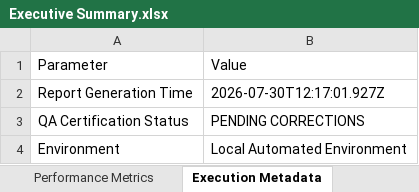
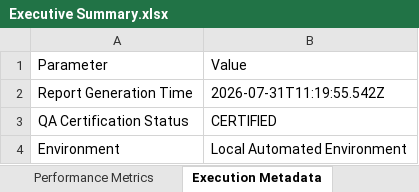
Before and after one commit to Rakina175/SOSReverse, an Excel workbook: reports/Executive Summary.xlsx, sheet Execution Metadata, drawn as a sheet; values as stored, in another font and other column widths than the file's, no borders; the diff names each change by its address in the sheet, - before the commit and + after, or states it on an @@ line.

```diff
--- a/reports/Executive Summary.xlsx (sheet Execution Metadata)
+++ b/reports/Executive Summary.xlsx (sheet Execution Metadata)
-B2: 2026-07-30T12:17:01.927Z
+B2: 2026-07-31T11:19:55.542Z
-B3: PENDING CORRECTIONS
+B3: CERTIFIED
```
Also changed, not shown: sheet Test Suites Overview, sheet Performance Metrics, Vulnerability Test Results/findings.xlsx, reports/Appium Report.xlsx, 19 other files.
